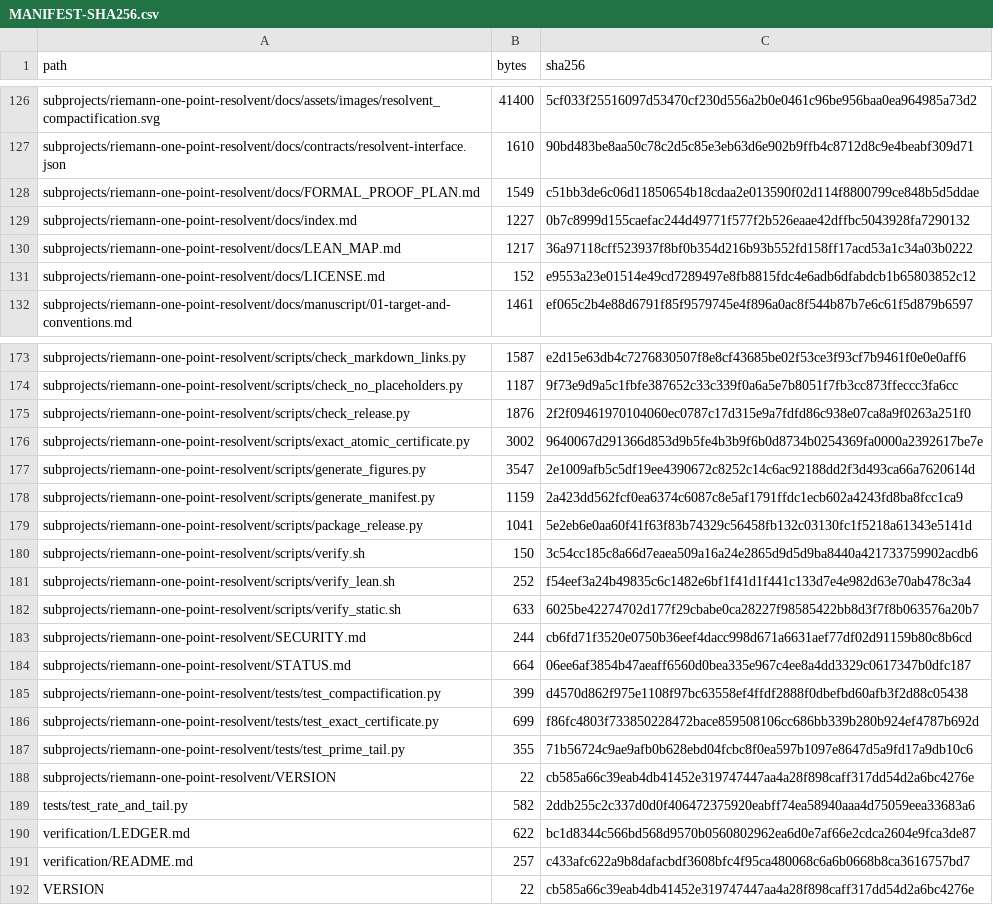
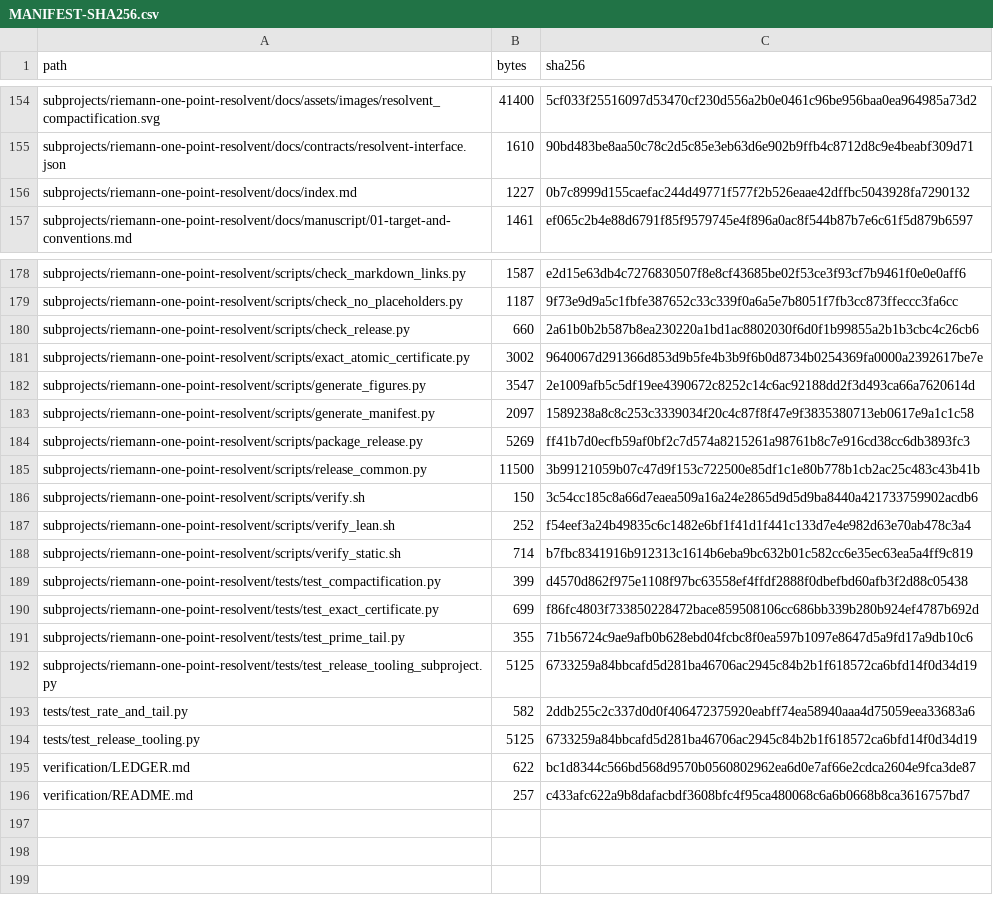
Before and after one commit to lluiseriksson/riemann-prime-resolvent, a CSV file: MANIFEST-SHA256.csv, drawn as a sheet; only a part is shown, gaps mark what is left out; the diff covers the shown part only.

Commit message:
ci: harden release tooling

```diff
--- a/MANIFEST-SHA256.csv
+++ b/MANIFEST-SHA256.csv
@@ -127,6 +155,3 @@ subprojects/riemann-one-point-resolvent/docs/assets/images/resolvent_compactific
 subprojects/riemann-one-point-resolvent/docs/contracts/resolvent-interface.json,1610,90bd483be8aa50c78c2d5c85e3eb63d6e902b9ffb4c8712d8c9e4beabf309d71
-subprojects/riemann-one-point-resolvent/docs/FORMAL_PROOF_PLAN.md,1549,c51bb3de6c06d11850654b18cdaa2e013590f02d114f8800799ce848b5d5ddae
 subprojects/riemann-one-point-resolvent/docs/index.md,1227,0b7c8999d155caefac244d49771f577f2b526eaae42dffbc5043928fa7290132
-subprojects/riemann-one-point-resolvent/docs/LEAN_MAP.md,1217,36a97118cff523937f8bf0b354d216b93b552fd158ff17acd53a1c34a03b0222
-subprojects/riemann-one-point-resolvent/docs/LICENSE.md,152,e9553a23e01514e49cd7289497e8fb8815fdc4e6adb6dfabdcb1b65803852c12
 subprojects/riemann-one-point-resolvent/docs/manuscript/01-target-and-conventions.md,1461,ef065c2b4e88d6791f85f9579745e4f896a0ac8f544b87b7e6c61f5d879b6597
@@ -174,12 +179,11 @@ subprojects/riemann-one-point-resolvent/scripts/check_markdown_links.py,1587,e2d
 subprojects/riemann-one-point-resolvent/scripts/check_no_placeholders.py,1187,9f73e9d9a5c1fbfe387652c33c339f0a6a5e7b8051f7fb3cc873ffeccc3fa6cc
-subprojects/riemann-one-point-resolvent/scripts/check_release.py,1876,2f2f09461970104060ec0787c17d315e9a7fdfd86c938e07ca8a9f0263a251f0
+subprojects/riemann-one-point-resolvent/scripts/check_release.py,660,2a61b0b2b587b8ea230220a1bd1ac8802030f6d0f1b99855a2b1b3cbc4c26cb6
 subprojects/riemann-one-point-resolvent/scripts/exact_atomic_certificate.py,3002,9640067d291366d853d9b5fe4b3b9f6b0d8734b0254369fa0000a2392617be7e
 subprojects/riemann-one-point-resolvent/scripts/generate_figures.py,3547,2e1009afb5c5df19ee4390672c8252c14c6ac92188dd2f3d493ca66a7620614d
-subprojects/riemann-one-point-resolvent/scripts/generate_manifest.py,1159,2a423dd562fcf0ea6374c6087c8e5af1791ffdc1ecb602a4243fd8ba8fcc1ca9
-subprojects/riemann-one-point-resolvent/scripts/package_release.py,1041,5e2eb6e0aa60f41f63f83b74329c56458fb132c03130fc1f5218a61343e5141d
+subprojects/riemann-one-point-resolvent/scripts/generate_manifest.py,2097,1589238a8c8c253c3339034f20c4c87f8f47e9f3835380713eb0617e9a1c1c58
+subprojects/riemann-one-point-resolvent/scripts/package_release.py,5269,ff41b7d0ecfb59af0bf2c7d574a8215261a98761b8c7e916cd38cc6db3893fc3
+subprojects/riemann-one-point-resolvent/scripts/release_common.py,11500,3b99121059b07c47d9f153c722500e85df1c1e80b778b1cb2ac25c483c43b41b
 subprojects/riemann-one-point-resolvent/scripts/verify.sh,150,3c54cc185c8a66d7eaea509a16a24e2865d9d5d9ba8440a421733759902acdb6
 subprojects/riemann-one-point-resolvent/scripts/verify_lean.sh,252,f54eef3a24b49835c6c1482e6bf1f41d1f441c133d7e4e982d63e70ab478c3a4
-subprojects/riemann-one-point-resolvent/scripts/verify_static.sh,633,6025be42274702d177f29cbabe0ca28227f98585422bb8d3f7f8b063576a20b7
-subprojects/riemann-one-point-resolvent/SECURITY.md,244,cb6fd71f3520e0750b36eef4dacc998d671a6631aef77df02d91159b80c8b6cd
-subprojects/riemann-one-point-resolvent/STATUS.md,664,06ee6af3854b47aeaff6560d0bea335e967c4ee8a4dd3329c0617347b0dfc187
+subprojects/riemann-one-point-resolvent/scripts/verify_static.sh,714,b7fbc8341916b912313c1614b6eba9bc632b01c582cc6e35ec63ea5a4ff9c819
 subprojects/riemann-one-point-resolvent/tests/test_compactification.py,399,d4570d862f975e1108f97bc63558ef4ffdf2888f0dbefbd60afb3f2d88c05438
@@ -187,6 +191,6 @@ subprojects/riemann-one-point-resolvent/tests/test_exact_certificate.py,699,f86f
 subprojects/riemann-one-point-resolvent/tests/test_prime_tail.py,355,71b56724c9ae9afb0b628ebd04fcbc8f0ea597b1097e8647d5a9fd17a9db10c6
-subprojects/riemann-one-point-resolvent/VERSION,22,cb585a66c39eab4db41452e319747447aa4a28f898caff317dd54d2a6bc4276e
+subprojects/riemann-one-point-resolvent/tests/test_release_tooling_subproject.py,5125,6733259a84bbcafd5d281ba46706ac2945c84b2b1f618572ca6bfd14f0d34d19
 tests/test_rate_and_tail.py,582,2ddb255c2c337d0d0f406472375920eabff74ea58940aaa4d75059eea33683a6
+tests/test_release_tooling.py,5125,6733259a84bbcafd5d281ba46706ac2945c84b2b1f618572ca6bfd14f0d34d19
 verification/LEDGER.md,622,bc1d8344c566bd568d9570b0560802962ea6d0e7af66e2cdca2604e9fca3de87
 verification/README.md,257,c433afc622a9b8dafacbdf3608bfc4f95ca480068c6a6b0668b8ca3616757bd7
-VERSION,22,cb585a66c39eab4db41452e319747447aa4a28f898caff317dd54d2a6bc4276e
```
Also changed, not shown: 6 added rows, 5 removed rows, 49 moved rows and 20 edited cells elsewhere in this file, subprojects/riemann-one-point-resolvent/MANIFEST-SHA256.csv, 23 other files.
